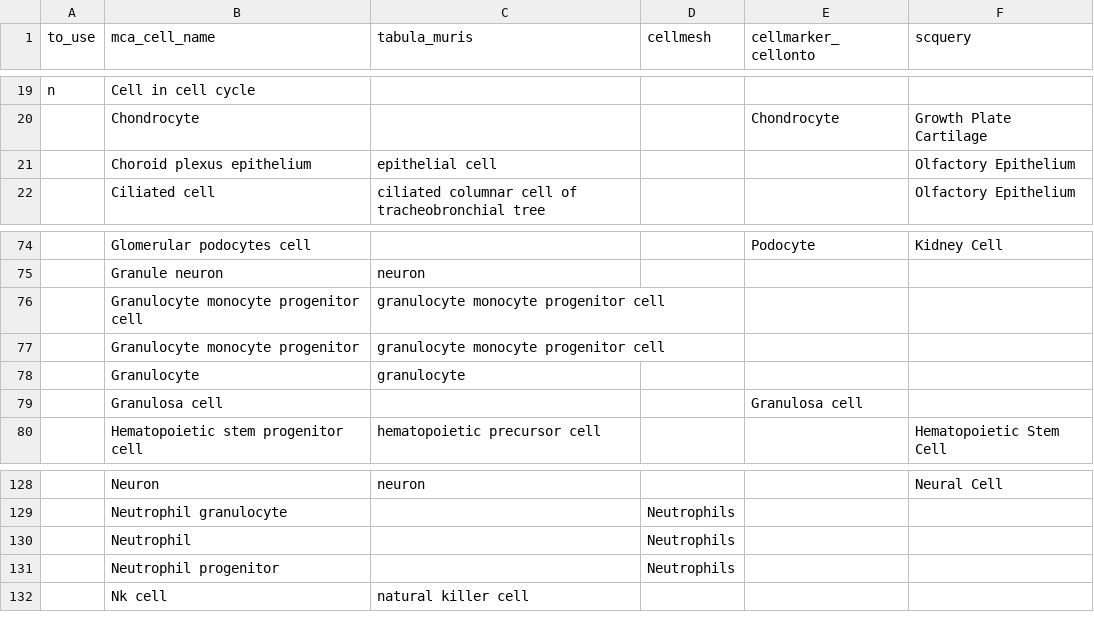
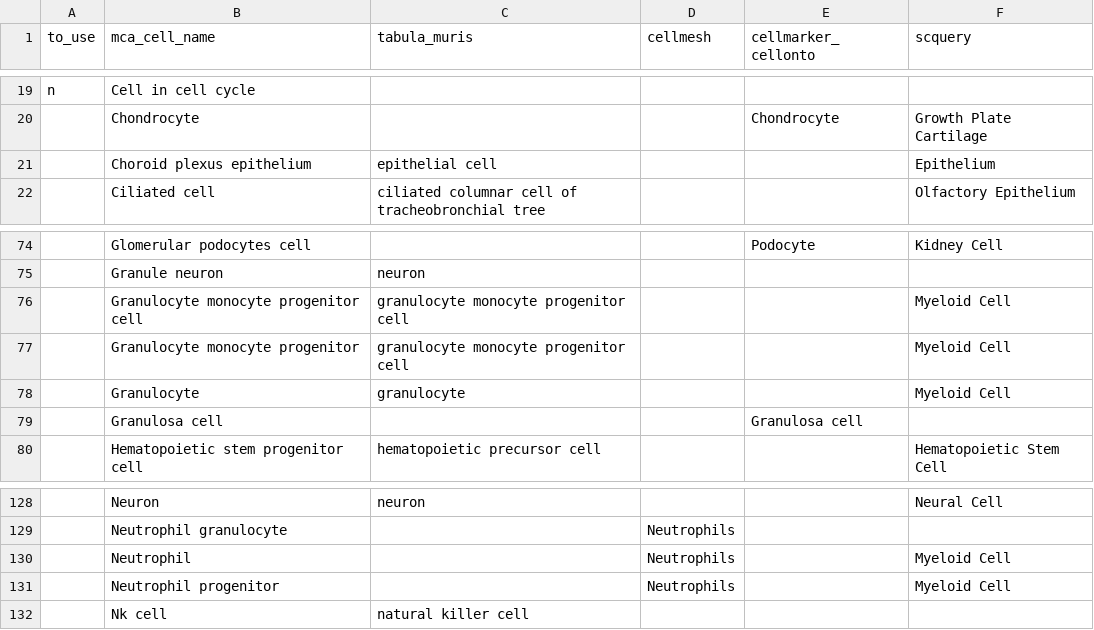
Before and after one commit to yjzhang/mouse_cell_query, a TSV file: mca_cell_names_to_cellmarker.tsv, drawn as a sheet; only a part is shown, gaps mark what is left out; the diff covers the shown part only; the diff names each change by its address in the sheet, - before the commit and + after, or states it on an @@ line.

```diff
--- a/mca_cell_names_to_cellmarker.tsv
+++ b/mca_cell_names_to_cellmarker.tsv
-F21 (scquery): Olfactory Epithelium
+F21 (scquery): Epithelium
-F76:F78 (scquery): (empty)
+F76:F78 (scquery): Myeloid Cell
-F130:F131 (scquery): (empty)
+F130:F131 (scquery): Myeloid Cell
```
Also changed, not shown: 30 edited cells elsewhere in this file, 6 other files.
